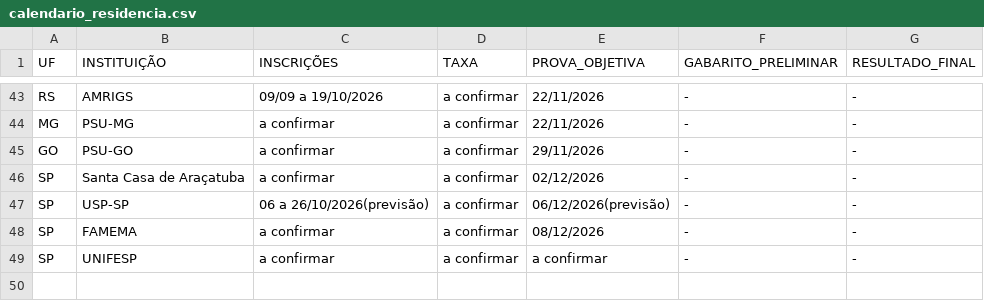
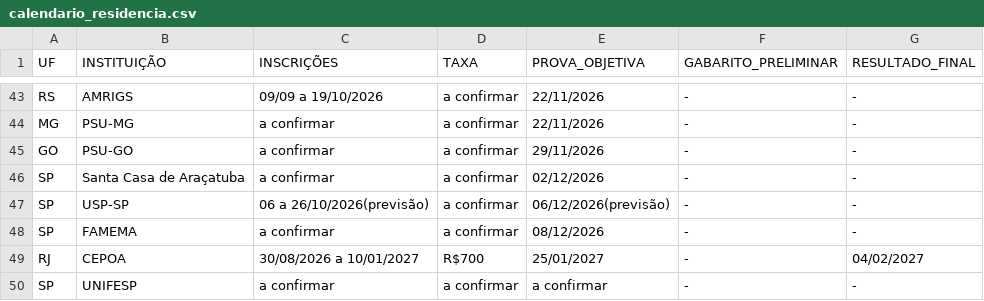
Before and after one commit to cadeteafya/calendario-provas, a CSV file: data/calendario_residencia.csv, drawn as a sheet; only a part is shown, gaps mark what is left out; the diff names each change by its address in the sheet, - before the commit and + after, or states it on an @@ line.

```diff
--- a/data/calendario_residencia.csv
+++ b/data/calendario_residencia.csv
+row 49: RJ | CEPOA | 30/08/2026 a 10/01/2027 | R$700 | 25/01/2027 | - | 04/02/2027
```
Also changed, not shown: 2 other files.
